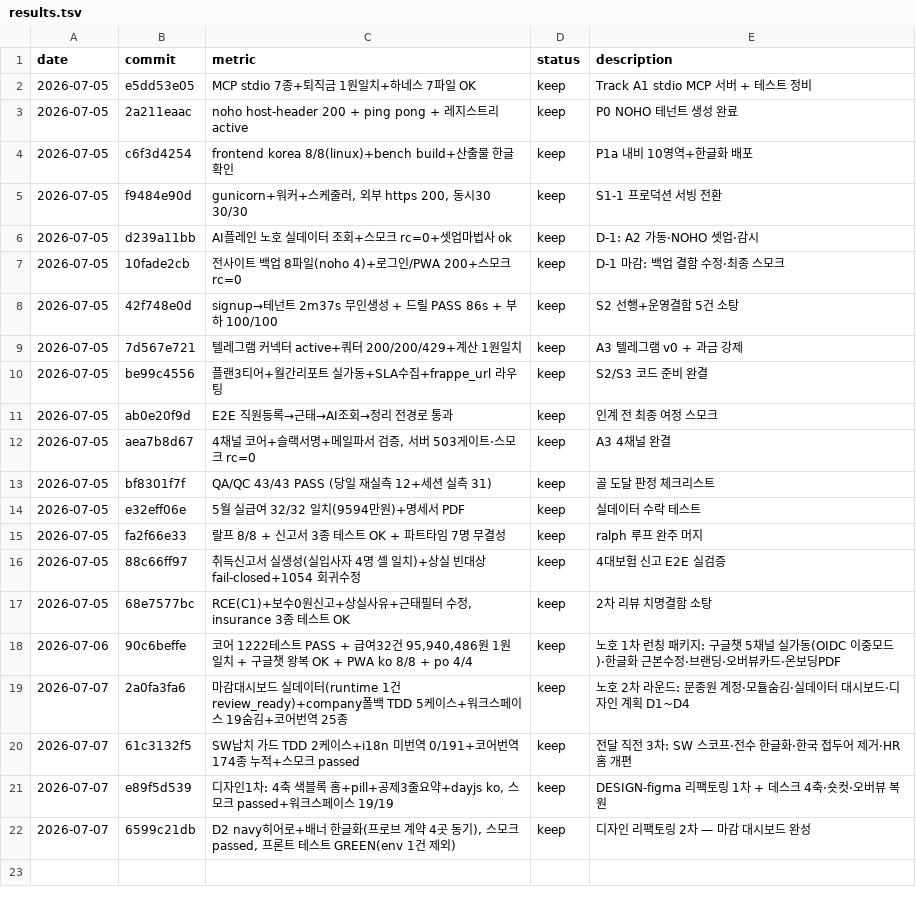
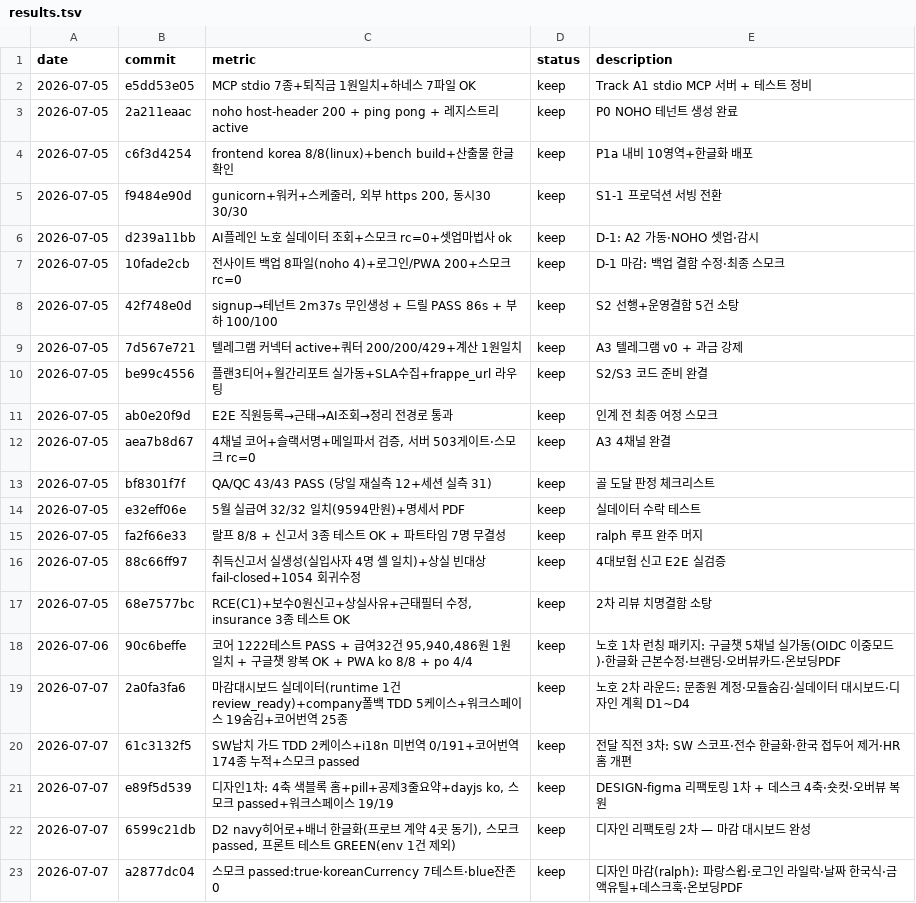
Before and after one commit to seojaehong/hrms, a TSV file: results.tsv, drawn as a sheet; the diff names each change by its address in the sheet, - before the commit and + after, or states it on an @@ line.

Commit message:
feat: US-P6 - 마감 기록 — 격차보고서 F절 + results.tsv

```diff
--- a/results.tsv
+++ b/results.tsv
+row 23: 2026-07-07 | a2877dc04 | 스모크 passed:true·koreanCurrency 7테스트·blue잔존 0 | keep | 디자인 마감(ralph): 파랑스윕·로그인 라일락·날짜 한국식·금액유틸+데스크훅·온보딩PDF
```
Also changed, not shown: 1 other file.
